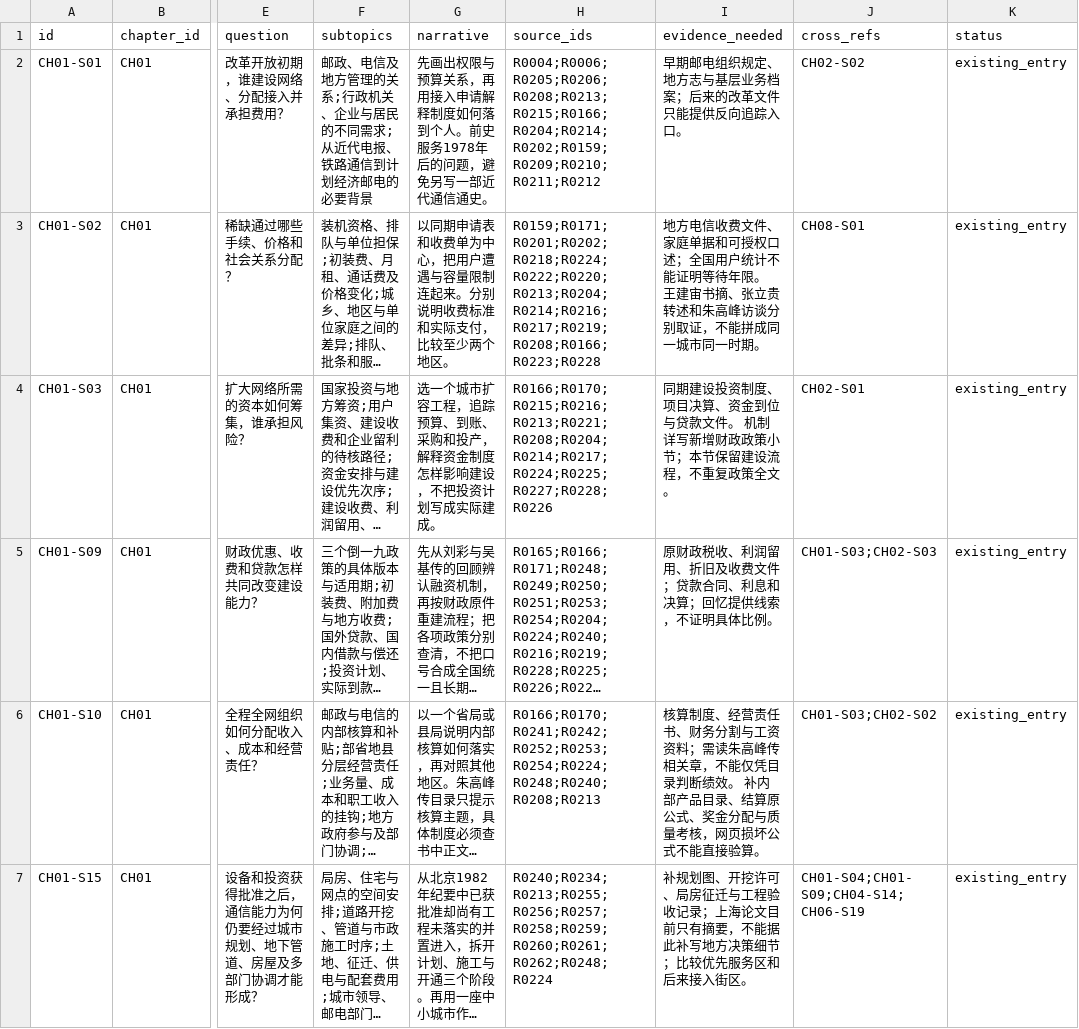
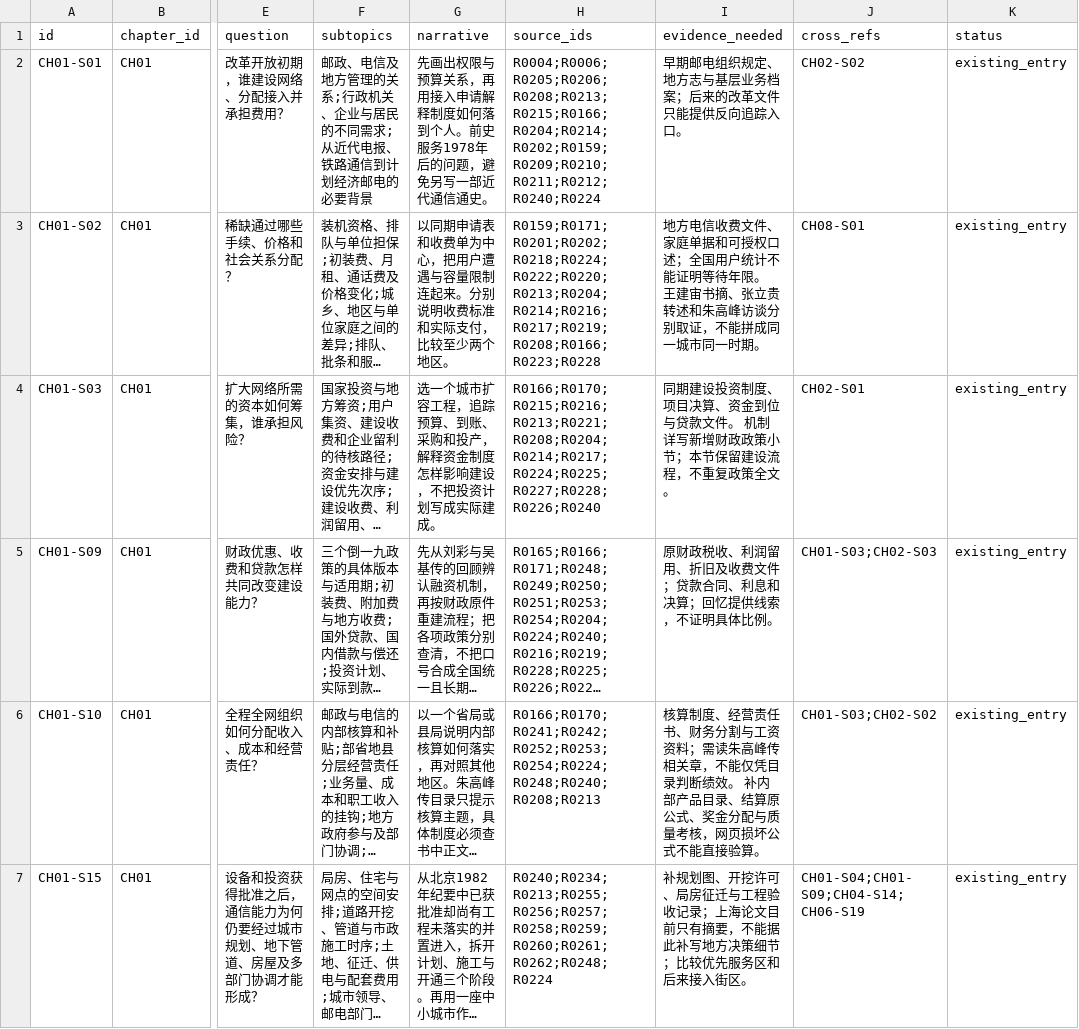
Before and after one commit to pty819/order-of-connectivity, a CSV file: research/section-outline-v1.csv, drawn as a sheet; only a part is shown, gaps mark what is left out; long unchanged cells end in …; the diff names each change by its address in the sheet, - before the commit and + after, or states it on an @@ line.

```diff
--- a/research/section-outline-v1.csv
+++ b/research/section-outline-v1.csv
-H2 (source_ids): R0004;R0006;R0205;R0206;R0208;R0213;R0215;R0166;R0204;R0214;R0202;R0159;R0209;R0210;R0211;R0212
+H2 (source_ids): R0004;R0006;R0205;R0206;R0208;R0213;R0215;R0166;R0204;R0214;R0202;R0159;R0209;R0210;R0211;R0212;R0240;R0224
-H4 (source_ids): R0166;R0170;R0215;R0216;R0213;R0221;R0208;R0204;R0214;R0217;R0224;R0225;R0227;R0228;R0226
+H4 (source_ids): R0166;R0170;R0215;R0216;R0213;R0221;R0208;R0204;R0214;R0217;R0224;R0225;R0227;R0228;R0226;R0240
```
Also changed, not shown: references/references.csv, research/chapter-01-subtopics.csv, 23 other files.
